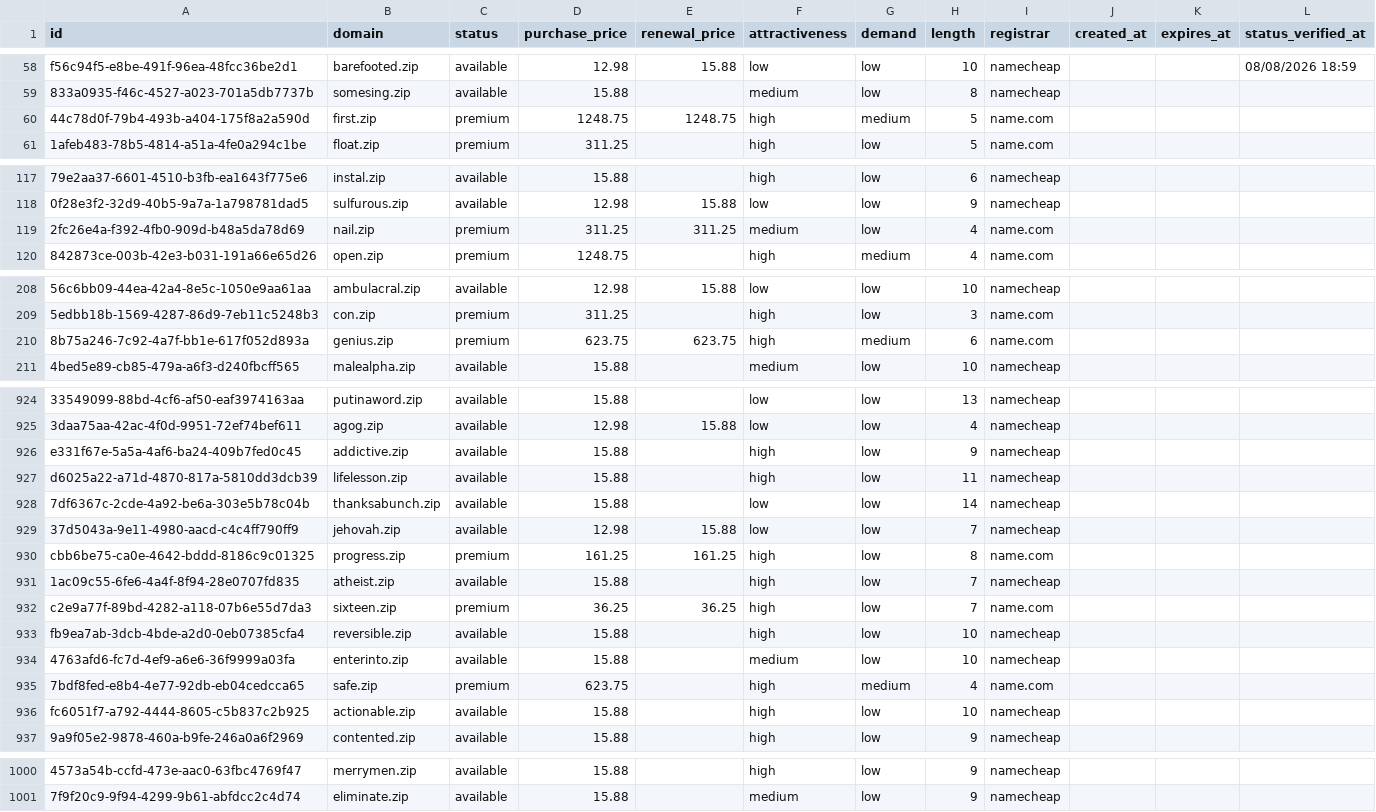
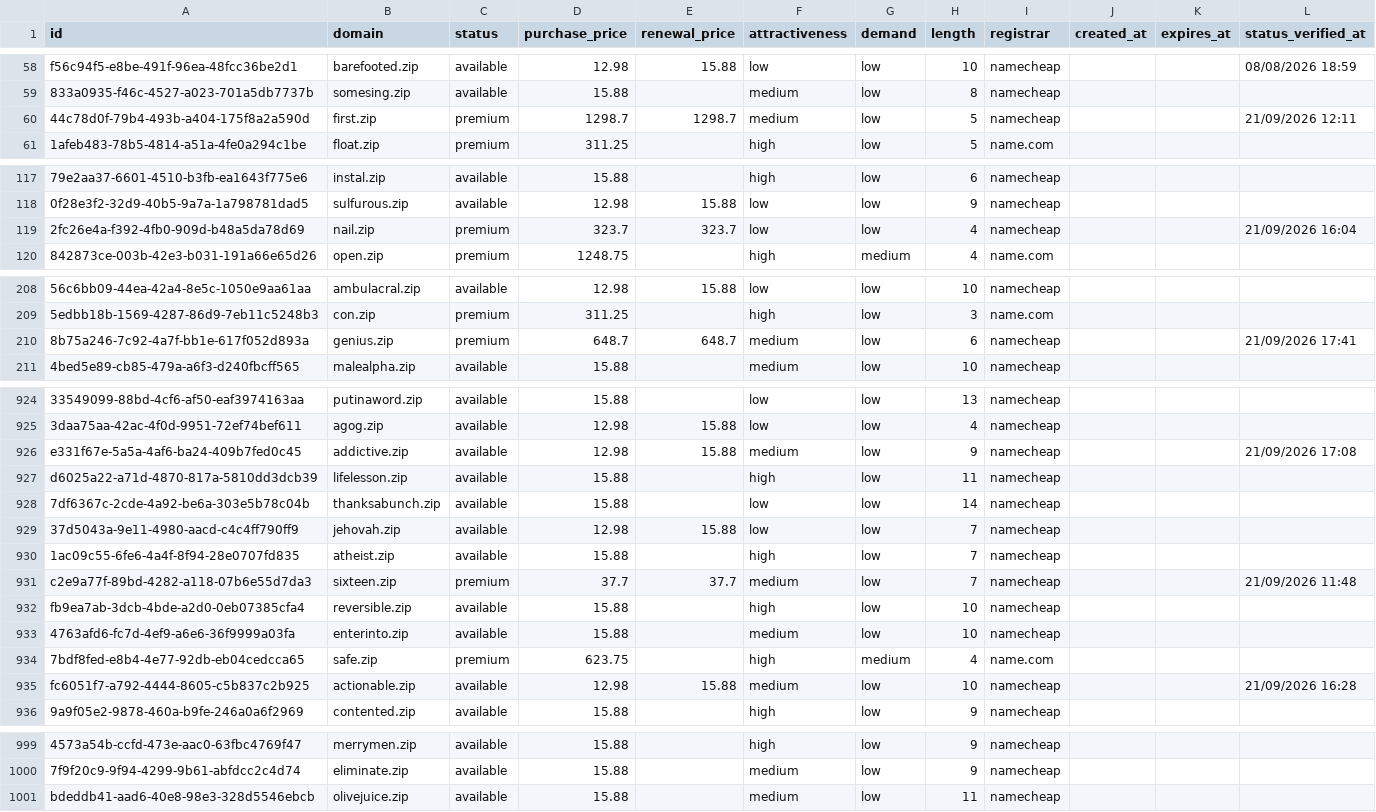
Before and after one commit to UniqueDomains/zip-oneword-domains, a CSV file: zip.csv, drawn as a sheet; only a part is shown, gaps mark what is left out; removed rows and columns are numbered as before the commit, all else as after; the diff covers the shown part only; the diff names each change by its address in the sheet, - before the commit and + after, or states it on an @@ line.

Commit message:
Domains update

```diff
--- a/zip.csv
+++ b/zip.csv
-D60 (purchase_price): 1248.75
+D60 (purchase_price): 1298.7
-E60 (renewal_price): 1248.75
+E60 (renewal_price): 1298.7
-F60 (attractiveness): high
+F60 (attractiveness): medium
-G60 (demand): medium
+G60 (demand): low
-I60 (registrar): name.com
+I60 (registrar): namecheap
-L60 (status_verified_at): (empty)
+L60 (status_verified_at): 21/09/2026 12:11
-D119 (purchase_price): 311.25
+D119 (purchase_price): 323.7
-E119 (renewal_price): 311.25
+E119 (renewal_price): 323.7
-F119 (attractiveness): medium
+F119 (attractiveness): low
-I119 (registrar): name.com
+I119 (registrar): namecheap
-L119 (status_verified_at): (empty)
+L119 (status_verified_at): 21/09/2026 16:04
-D210 (purchase_price): 623.75
+D210 (purchase_price): 648.7
-E210 (renewal_price): 623.75
+E210 (renewal_price): 648.7
-F210 (attractiveness): high
+F210 (attractiveness): medium
-G210 (demand): medium
+G210 (demand): low
-I210 (registrar): name.com
+I210 (registrar): namecheap
-L210 (status_verified_at): (empty)
+L210 (status_verified_at): 21/09/2026 17:41
-D926 (purchase_price): 15.88
+D926 (purchase_price): 12.98
-E926 (renewal_price): (empty)
+E926 (renewal_price): 15.88
-F926 (attractiveness): high
+F926 (attractiveness): medium
-L926 (status_verified_at): (empty)
+L926 (status_verified_at): 21/09/2026 17:08
-row 930: cbb6be75-ca0e-4642-bddd-8186c9c01325 | progress.zip | premium | 161.25 | 161.25 | high | low | 8 | name.com
-D931 (purchase_price): 36.25
+D931 (purchase_price): 37.7
-E931 (renewal_price): 36.25
+E931 (renewal_price): 37.7
-F931 (attractiveness): high
+F931 (attractiveness): medium
-I931 (registrar): name.com
+I931 (registrar): namecheap
-L931 (status_verified_at): (empty)
+L931 (status_verified_at): 21/09/2026 11:48
-D935 (purchase_price): 15.88
+D935 (purchase_price): 12.98
-E935 (renewal_price): (empty)
+E935 (renewal_price): 15.88
-F935 (attractiveness): high
+F935 (attractiveness): medium
-L935 (status_verified_at): (empty)
+L935 (status_verified_at): 21/09/2026 16:28
+row 1001: bdeddb41-aad6-40e8-98e3-328d5546ebcb | olivejuice.zip | available | 15.88 |  | medium | low | 11 | namecheap
```
Also changed, not shown: 106 edited cells elsewhere in this file, 4 other files.
